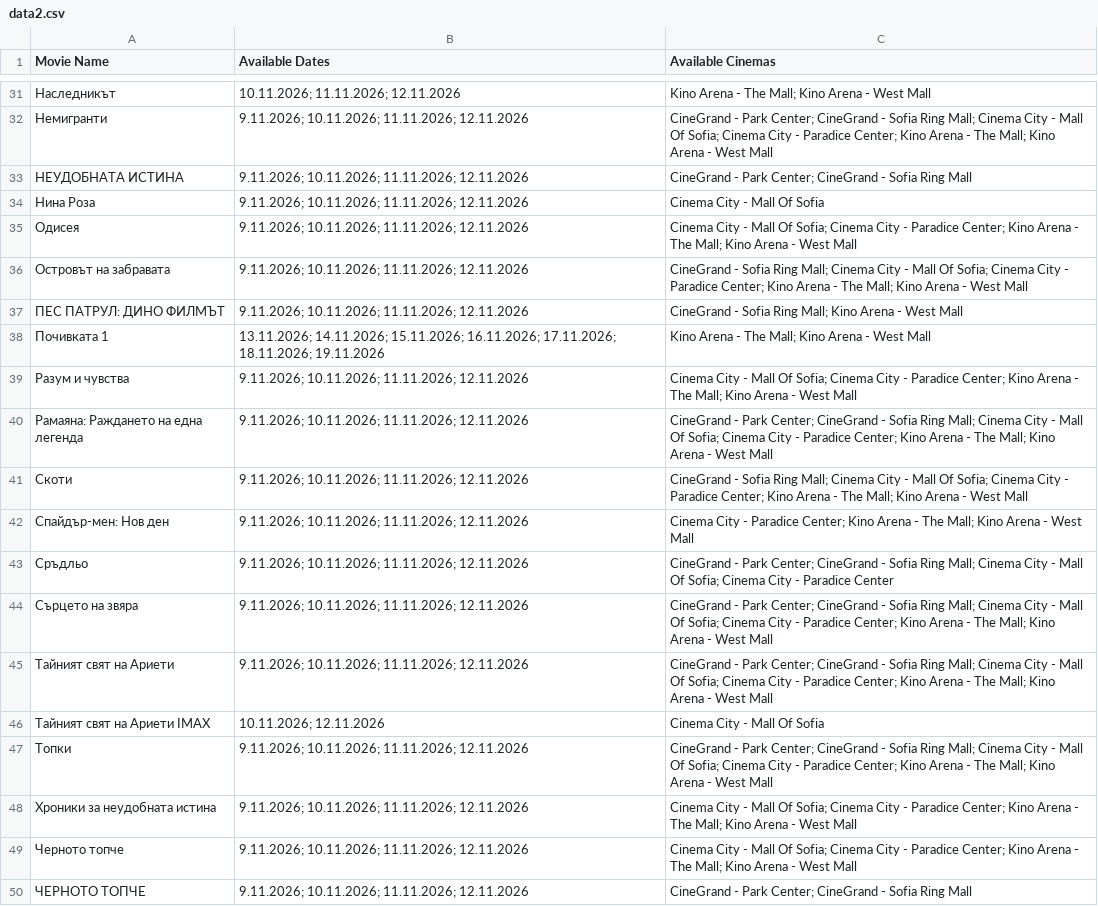
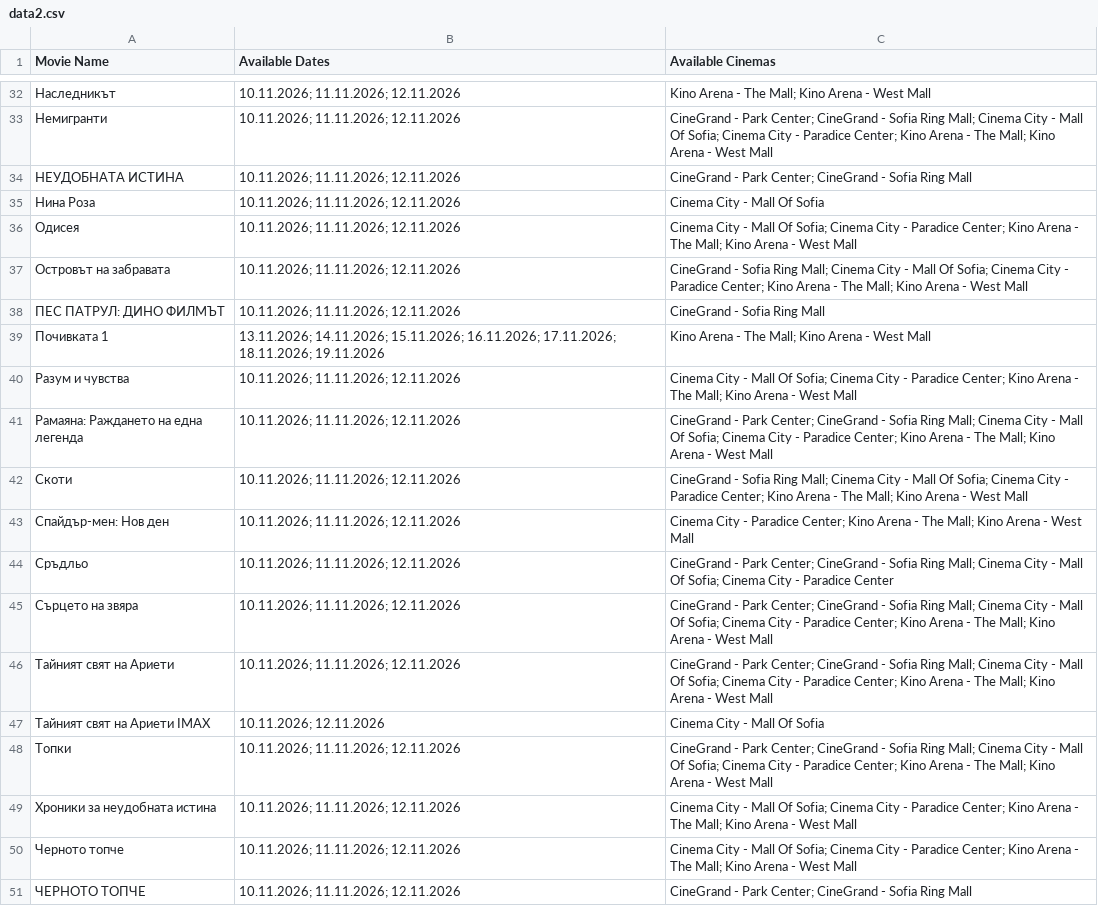
Before and after one commit to darakion/CinemaSearch, a CSV file: data2.csv, drawn as a sheet; only a part is shown, gaps mark what is left out; addresses are those after the commit; the diff covers the shown part only; the diff names each change by its address in the sheet, - before the commit and + after, or states it on an @@ line.

```diff
--- a/data2.csv
+++ b/data2.csv
-B33:B38 (Available Dates): 9.11.2026; 10.11.2026; 11.11.2026; 12.11.2026
+B33:B38 (Available Dates): 10.11.2026; 11.11.2026; 12.11.2026
-C38 (Available Cinemas): CineGrand - Sofia Ring Mall; Kino Arena - West Mall
+C38 (Available Cinemas): CineGrand - Sofia Ring Mall
-B40:B46 (Available Dates): 9.11.2026; 10.11.2026; 11.11.2026; 12.11.2026
+B40:B46 (Available Dates): 10.11.2026; 11.11.2026; 12.11.2026
-B48:B51 (Available Dates): 9.11.2026; 10.11.2026; 11.11.2026; 12.11.2026
+B48:B51 (Available Dates): 10.11.2026; 11.11.2026; 12.11.2026
```
Also changed, not shown: 1 added row and 21 edited cells elsewhere in this file, 1 other file.
